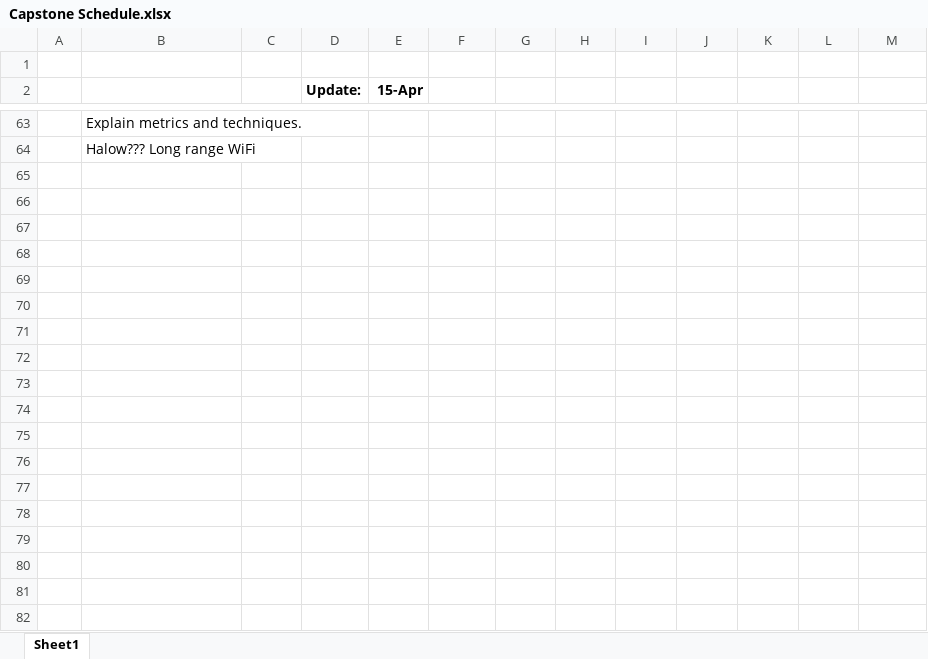
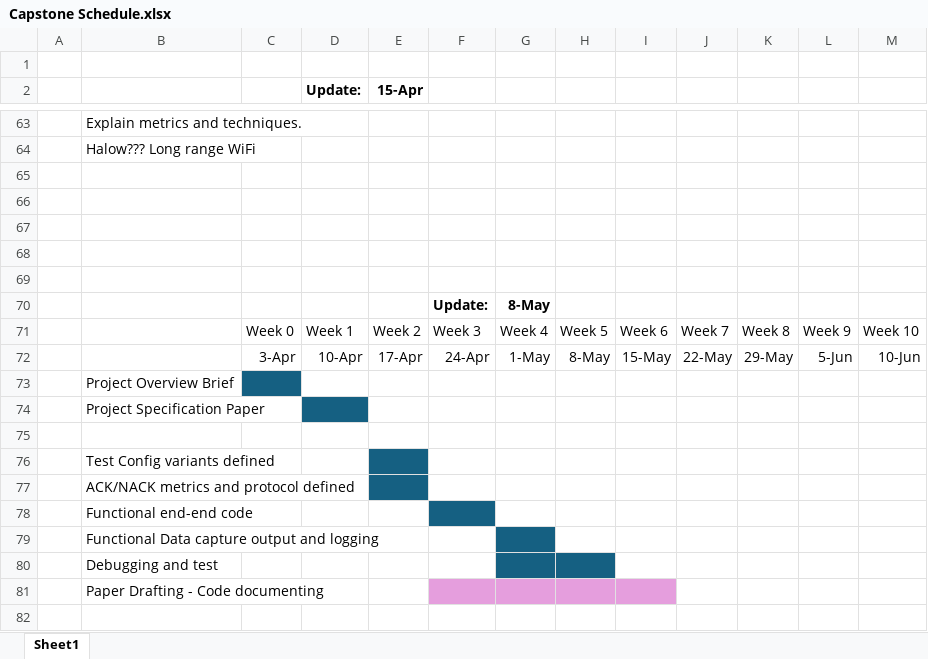
Before and after one commit to Brycycle/WES-CAPSTONE, an Excel workbook: Misc files/Capstone Schedule.xlsx, sheet Sheet1, drawn as a sheet; only a part is shown, gaps mark what is left out; values as stored, in another font and other column widths than the file's, no borders; the diff covers the shown part only; the diff names each change by its address in the sheet, - before the commit and + after, or states it on an @@ line.

```diff
--- a/Misc files/Capstone Schedule.xlsx (sheet Sheet1)
+++ b/Misc files/Capstone Schedule.xlsx (sheet Sheet1)
+row 65: (empty)
+row 66: (empty)
+row 67: (empty)
+row 68: (empty)
+row 69: (empty)
+row 70:  |  |  |  |  | Update: | 8-May
+row 71:  |  | Week 0 | Week 1 | Week 2 | Week 3 | Week 4 | Week 5 | Week 6 | Week 7 | Week 8 | Week 9 | Week 10
+row 72:  |  | 3-Apr | 10-Apr | 17-Apr | 24-Apr | 1-May | 8-May | 15-May | 22-May | 29-May | 5-Jun | 10-Jun
+row 73:  | Project Overview Brief
+row 74:  | Project Specification Paper
+row 75: (empty)
+row 76:  | Test Config variants defined
+row 77:  | ACK/NACK metrics and protocol defined
+row 78:  | Functional end-end code
+row 79:  | Functional Data capture output and logging
+row 80:  | Debugging and test
+row 81:  | Paper Drafting - Code documenting
+row 82: (empty)
```
Also changed, not shown: 14 added rows and 1 edited cell elsewhere in this sheet, 2 other files.
